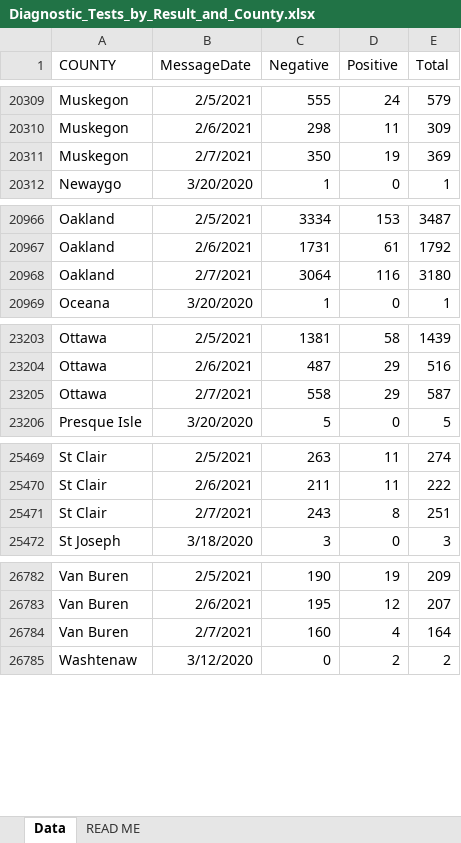
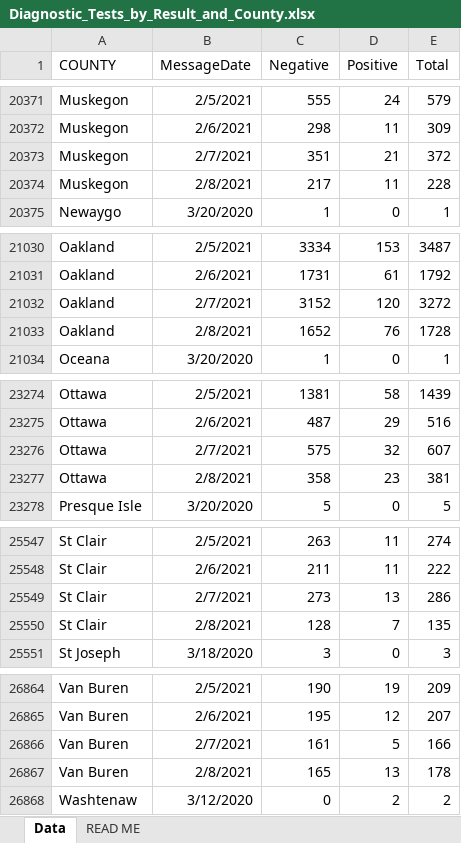
Before and after one commit to damaneice/covid-19, an Excel workbook: src/data/Diagnostic_Tests_by_Result_and_County.xlsx, sheet Data, drawn as a sheet; only a part is shown, gaps mark what is left out; values as stored, in another font and other column widths than the file's, no borders; addresses are those after the commit; the diff covers the shown part only; the diff names each change by its address in the sheet, - before the commit and + after, or states it on an @@ line.

Commit message:
Update Covid case data 202102100423

```diff
--- a/src/data/Diagnostic_Tests_by_Result_and_County.xlsx (sheet Data)
+++ b/src/data/Diagnostic_Tests_by_Result_and_County.xlsx (sheet Data)
-C20373 (Negative): 350
+C20373 (Negative): 351
-D20373 (Positive): 19
+D20373 (Positive): 21
-E20373 (Total): 369
+E20373 (Total): 372
+row 20374: Muskegon | 2/8/2021 | 217 | 11 | 228
-C21032 (Negative): 3064
+C21032 (Negative): 3152
-D21032 (Positive): 116
+D21032 (Positive): 120
-E21032 (Total): 3180
+E21032 (Total): 3272
+row 21033: Oakland | 2/8/2021 | 1652 | 76 | 1728
-C23276 (Negative): 558
+C23276 (Negative): 575
-D23276 (Positive): 29
+D23276 (Positive): 32
-E23276 (Total): 587
+E23276 (Total): 607
+row 23277: Ottawa | 2/8/2021 | 358 | 23 | 381
-C25549 (Negative): 243
+C25549 (Negative): 273
-D25549 (Positive): 8
+D25549 (Positive): 13
-E25549 (Total): 251
+E25549 (Total): 286
+row 25550: St Clair | 2/8/2021 | 128 | 7 | 135
-C26866 (Negative): 160
+C26866 (Negative): 161
-D26866 (Positive): 4
+D26866 (Positive): 5
-E26866 (Total): 164
+E26866 (Total): 166
+row 26867: Van Buren | 2/8/2021 | 165 | 13 | 178
```
Also changed, not shown: 81 added rows and 69 edited cells elsewhere in this sheet, 2 other files.
